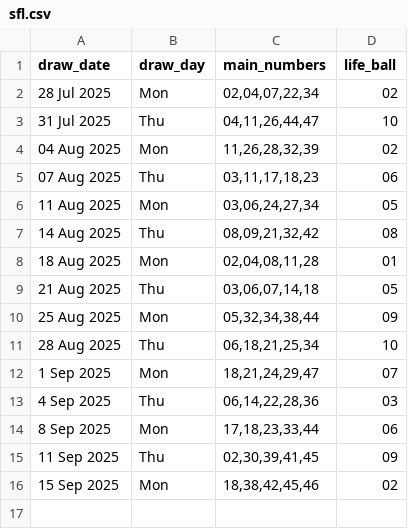
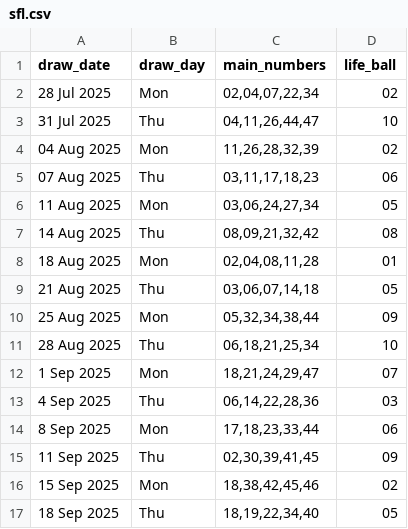
Before and after one commit to Kwill3/lottery_historical_data, a CSV file: data/derived-csv/sfl.csv, drawn as a sheet.

```diff
--- a/data/derived-csv/sfl.csv
+++ b/data/derived-csv/sfl.csv
@@ -16 +16,2 @@ draw_date,draw_day,main_numbers,life_ball
 15 Sep 2025,Mon,"18,38,42,45,46",02
+18 Sep 2025,Thu,"18,19,22,34,40",05
```
